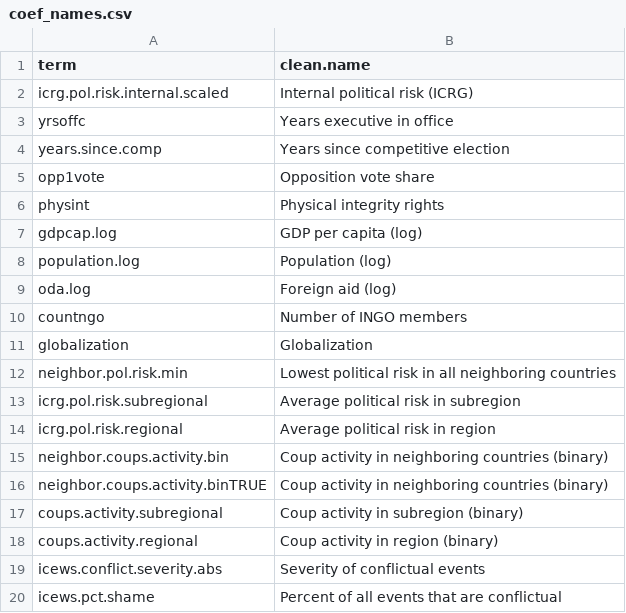
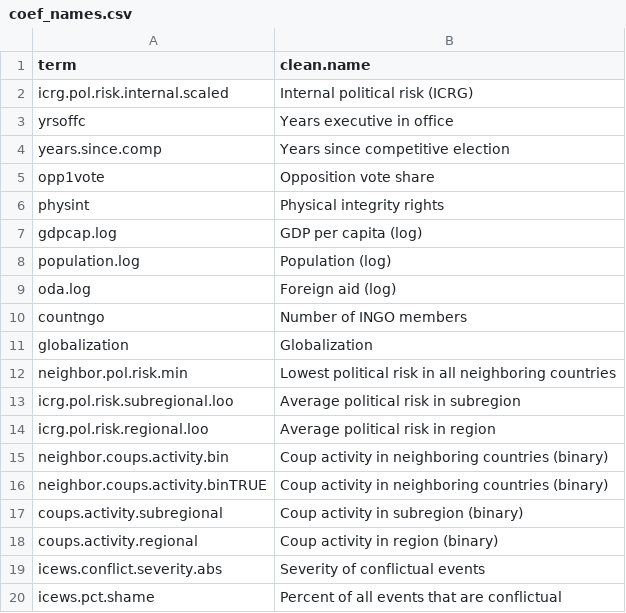
Before and after one commit to andrewheiss/Dissertation, a CSV file: Analysis/ngo_regs_regime_stability/coef_names.csv, drawn as a sheet.

Commit message:
Calculate better regional and subregional averages
Exclude each country-year from the mean

```diff
--- a/Analysis/ngo_regs_regime_stability/coef_names.csv
+++ b/Analysis/ngo_regs_regime_stability/coef_names.csv
@@ -12,4 +12,4 @@ globalization,Globalization
 neighbor.pol.risk.min,Lowest political risk in all neighboring countries
-icrg.pol.risk.subregional,Average political risk in subregion
-icrg.pol.risk.regional,Average political risk in region
+icrg.pol.risk.subregional.loo,Average political risk in subregion
+icrg.pol.risk.regional.loo,Average political risk in region
 neighbor.coups.activity.bin,Coup activity in neighboring countries (binary)
```
Also changed, not shown: 2 other files.
